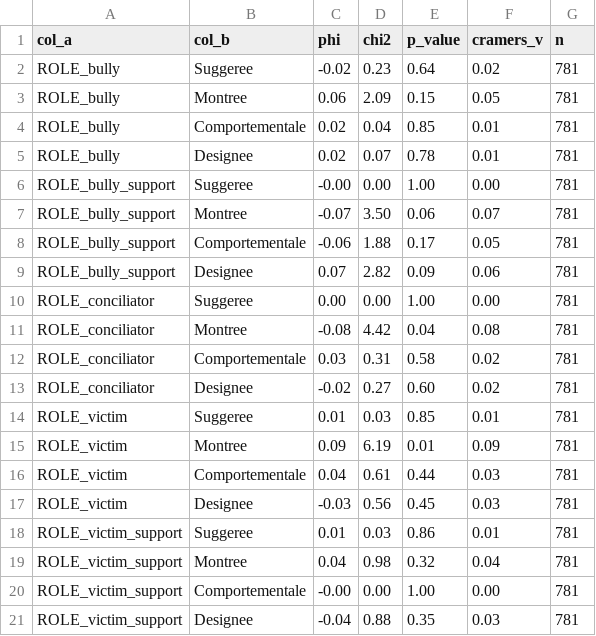
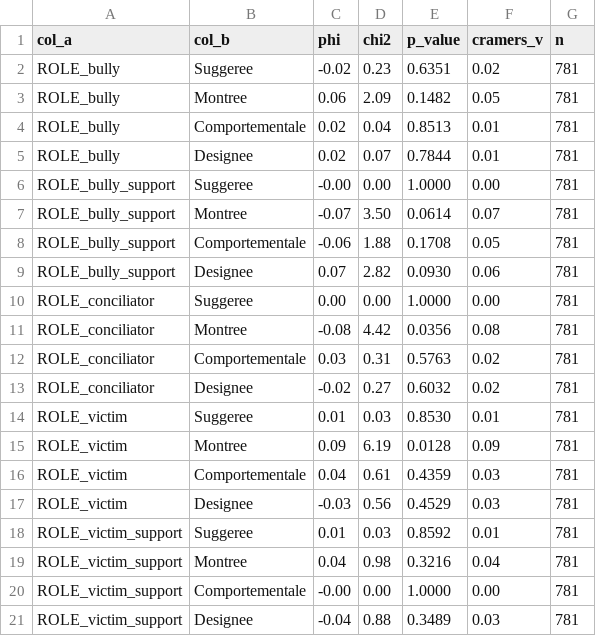
Before and after one commit to GwenTsang/ExpressionEmotionnelle, a CSV file: results/correlation/pairwise_role_modes.csv, drawn as a sheet.

```diff
--- a/results/correlation/pairwise_role_modes.csv
+++ b/results/correlation/pairwise_role_modes.csv
@@ -1,21 +1,21 @@
 col_a,col_b,phi,chi2,p_value,cramers_v,n
-ROLE_bully,Suggeree,-0.02,0.23,0.64,0.02,781
-ROLE_bully,Montree,0.06,2.09,0.15,0.05,781
-ROLE_bully,Comportementale,0.02,0.04,0.85,0.01,781
-ROLE_bully,Designee,0.02,0.07,0.78,0.01,781
-ROLE_bully_support,Suggeree,-0.00,0.00,1.00,0.00,781
-ROLE_bully_support,Montree,-0.07,3.50,0.06,0.07,781
-ROLE_bully_support,Comportementale,-0.06,1.88,0.17,0.05,781
-ROLE_bully_support,Designee,0.07,2.82,0.09,0.06,781
-ROLE_conciliator,Suggeree,0.00,0.00,1.00,0.00,781
-ROLE_conciliator,Montree,-0.08,4.42,0.04,0.08,781
-ROLE_conciliator,Comportementale,0.03,0.31,0.58,0.02,781
-ROLE_conciliator,Designee,-0.02,0.27,0.60,0.02,781
-ROLE_victim,Suggeree,0.01,0.03,0.85,0.01,781
-ROLE_victim,Montree,0.09,6.19,0.01,0.09,781
-ROLE_victim,Comportementale,0.04,0.61,0.44,0.03,781
-ROLE_victim,Designee,-0.03,0.56,0.45,0.03,781
-ROLE_victim_support,Suggeree,0.01,0.03,0.86,0.01,781
-ROLE_victim_support,Montree,0.04,0.98,0.32,0.04,781
-ROLE_victim_support,Comportementale,-0.00,0.00,1.00,0.00,781
-ROLE_victim_support,Designee,-0.04,0.88,0.35,0.03,781
+ROLE_bully,Suggeree,-0.02,0.23,0.6351,0.02,781
+ROLE_bully,Montree,0.06,2.09,0.1482,0.05,781
+ROLE_bully,Comportementale,0.02,0.04,0.8513,0.01,781
+ROLE_bully,Designee,0.02,0.07,0.7844,0.01,781
+ROLE_bully_support,Suggeree,-0.00,0.00,1.0000,0.00,781
+ROLE_bully_support,Montree,-0.07,3.50,0.0614,0.07,781
+ROLE_bully_support,Comportementale,-0.06,1.88,0.1708,0.05,781
+ROLE_bully_support,Designee,0.07,2.82,0.0930,0.06,781
+ROLE_conciliator,Suggeree,0.00,0.00,1.0000,0.00,781
+ROLE_conciliator,Montree,-0.08,4.42,0.0356,0.08,781
+ROLE_conciliator,Comportementale,0.03,0.31,0.5763,0.02,781
+ROLE_conciliator,Designee,-0.02,0.27,0.6032,0.02,781
+ROLE_victim,Suggeree,0.01,0.03,0.8530,0.01,781
+ROLE_victim,Montree,0.09,6.19,0.0128,0.09,781
+ROLE_victim,Comportementale,0.04,0.61,0.4359,0.03,781
+ROLE_victim,Designee,-0.03,0.56,0.4529,0.03,781
+ROLE_victim_support,Suggeree,0.01,0.03,0.8592,0.01,781
+ROLE_victim_support,Montree,0.04,0.98,0.3216,0.04,781
+ROLE_victim_support,Comportementale,-0.00,0.00,1.0000,0.00,781
+ROLE_victim_support,Designee,-0.04,0.88,0.3489,0.03,781
```
Also changed, not shown: results/correlation/pairwise_hate_emotions.csv, results/correlation/pairwise_hate_modes.csv, 38 other files.
